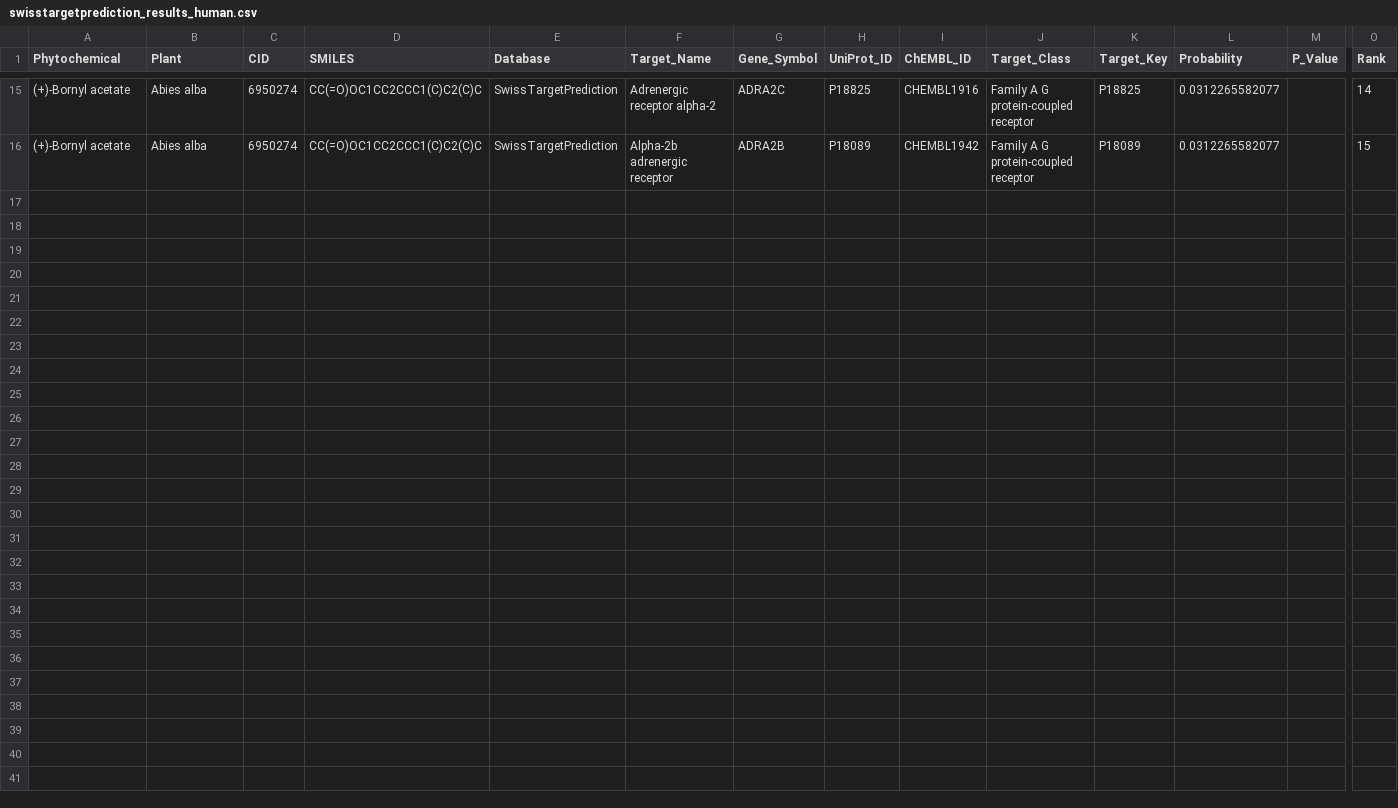
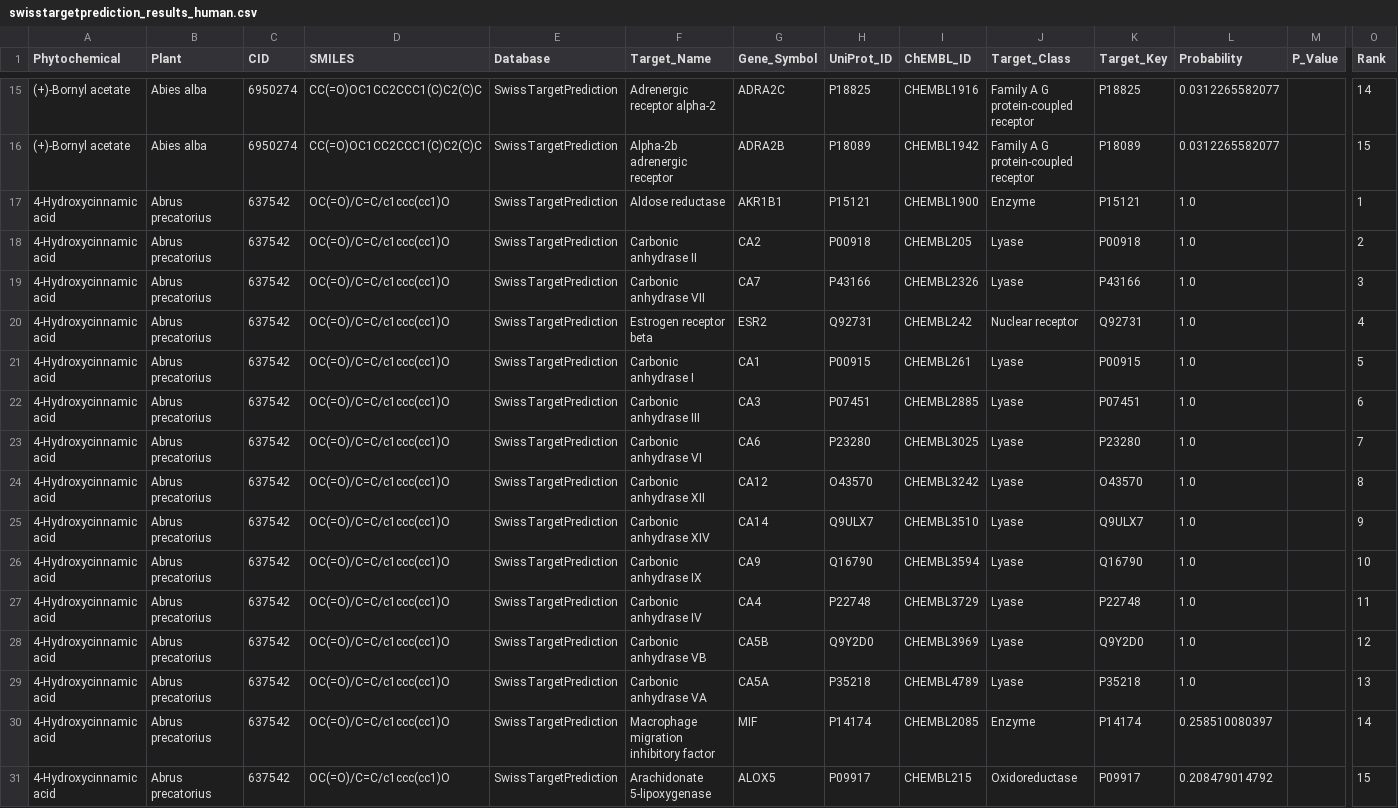
Before and after one commit to ishika0igdtuw/network_pharamacology, a CSV file: np/results_all3_human/swisstargetprediction_results_human.csv, drawn as a sheet; only a part is shown, gaps mark what is left out; rows hold the shown columns only; the diff names each change by its address in the sheet, - before the commit and + after, or states it on an @@ line.

```diff
--- a/np/results_all3_human/swisstargetprediction_results_human.csv
+++ b/np/results_all3_human/swisstargetprediction_results_human.csv
+row 17: 4-Hydroxycinnamic acid | Abrus precatorius | 637542 | OC(=O)/C=C/c1ccc(cc1)O | SwissTargetPrediction | Aldose reductase | AKR1B1 | P15121 | CHEMBL1900 | Enzyme | P15121 | 1.0 |  | 1
+row 18: 4-Hydroxycinnamic acid | Abrus precatorius | 637542 | OC(=O)/C=C/c1ccc(cc1)O | SwissTargetPrediction | Carbonic anhydrase II | CA2 | P00918 | CHEMBL205 | Lyase | P00918 | 1.0 |  | 2
+row 19: 4-Hydroxycinnamic acid | Abrus precatorius | 637542 | OC(=O)/C=C/c1ccc(cc1)O | SwissTargetPrediction | Carbonic anhydrase VII | CA7 | P43166 | CHEMBL2326 | Lyase | P43166 | 1.0 |  | 3
+row 20: 4-Hydroxycinnamic acid | Abrus precatorius | 637542 | OC(=O)/C=C/c1ccc(cc1)O | SwissTargetPrediction | Estrogen receptor beta | ESR2 | Q92731 | CHEMBL242 | Nuclear receptor | Q92731 | 1.0 |  | 4
+row 21: 4-Hydroxycinnamic acid | Abrus precatorius | 637542 | OC(=O)/C=C/c1ccc(cc1)O | SwissTargetPrediction | Carbonic anhydrase I | CA1 | P00915 | CHEMBL261 | Lyase | P00915 | 1.0 |  | 5
+row 22: 4-Hydroxycinnamic acid | Abrus precatorius | 637542 | OC(=O)/C=C/c1ccc(cc1)O | SwissTargetPrediction | Carbonic anhydrase III | CA3 | P07451 | CHEMBL2885 | Lyase | P07451 | 1.0 |  | 6
+row 23: 4-Hydroxycinnamic acid | Abrus precatorius | 637542 | OC(=O)/C=C/c1ccc(cc1)O | SwissTargetPrediction | Carbonic anhydrase VI | CA6 | P23280 | CHEMBL3025 | Lyase | P23280 | 1.0 |  | 7
+row 24: 4-Hydroxycinnamic acid | Abrus precatorius | 637542 | OC(=O)/C=C/c1ccc(cc1)O | SwissTargetPrediction | Carbonic anhydrase XII | CA12 | O43570 | CHEMBL3242 | Lyase | O43570 | 1.0 |  | 8
+row 25: 4-Hydroxycinnamic acid | Abrus precatorius | 637542 | OC(=O)/C=C/c1ccc(cc1)O | SwissTargetPrediction | Carbonic anhydrase XIV | CA14 | Q9ULX7 | CHEMBL3510 | Lyase | Q9ULX7 | 1.0 |  | 9
+row 26: 4-Hydroxycinnamic acid | Abrus precatorius | 637542 | OC(=O)/C=C/c1ccc(cc1)O | SwissTargetPrediction | Carbonic anhydrase IX | CA9 | Q16790 | CHEMBL3594 | Lyase | Q16790 | 1.0 |  | 10
+row 27: 4-Hydroxycinnamic acid | Abrus precatorius | 637542 | OC(=O)/C=C/c1ccc(cc1)O | SwissTargetPrediction | Carbonic anhydrase IV | CA4 | P22748 | CHEMBL3729 | Lyase | P22748 | 1.0 |  | 11
+row 28: 4-Hydroxycinnamic acid | Abrus precatorius | 637542 | OC(=O)/C=C/c1ccc(cc1)O | SwissTargetPrediction | Carbonic anhydrase VB | CA5B | Q9Y2D0 | CHEMBL3969 | Lyase | Q9Y2D0 | 1.0 |  | 12
+row 29: 4-Hydroxycinnamic acid | Abrus precatorius | 637542 | OC(=O)/C=C/c1ccc(cc1)O | SwissTargetPrediction | Carbonic anhydrase VA | CA5A | P35218 | CHEMBL4789 | Lyase | P35218 | 1.0 |  | 13
+row 30: 4-Hydroxycinnamic acid | Abrus precatorius | 637542 | OC(=O)/C=C/c1ccc(cc1)O | SwissTargetPrediction | Macrophage migration inhibitory factor | MIF | P14174 | CHEMBL2085 | Enzyme | P14174 | 0.258510080397 |  | 14
+row 31: 4-Hydroxycinnamic acid | Abrus precatorius | 637542 | OC(=O)/C=C/c1ccc(cc1)O | SwissTargetPrediction | Arachidonate 5-lipoxygenase | ALOX5 | P09917 | CHEMBL215 | Oxidoreductase | P09917 | 0.208479014792 |  | 15
```
Also changed, not shown: 14 other files.
